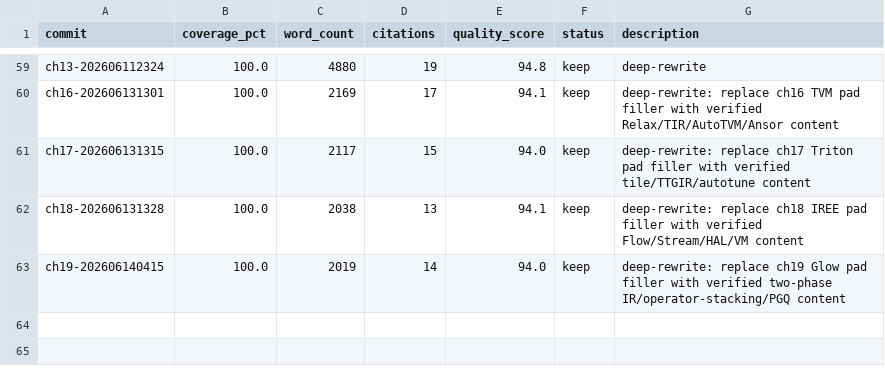
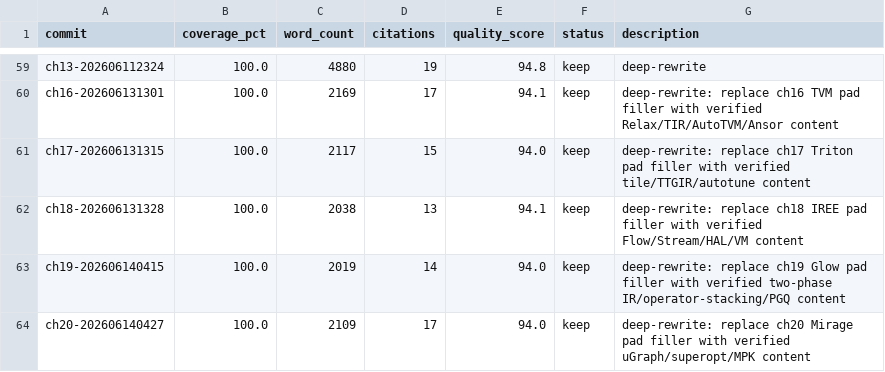
Before and after one commit to chenxingqiang/auto-loops-books, a TSV file: book_results.tsv, drawn as a sheet; only a part is shown, gaps mark what is left out.

```diff
--- a/book_results.tsv
+++ b/book_results.tsv
@@ -63 +63,2 @@ ch18-202606131328	100.0	2038	13	94.1	keep	deep-rewrite: replace ch18 IREE pad fi
 ch19-202606140415	100.0	2019	14	94.0	keep	deep-rewrite: replace ch19 Glow pad filler with verified two-phase IR/operator-stacking/PGQ content
+ch20-202606140427	100.0	2109	17	94.0	keep	deep-rewrite: replace ch20 Mirage pad filler with verified uGraph/superopt/MPK content
```
Also changed, not shown: 3 other files.
